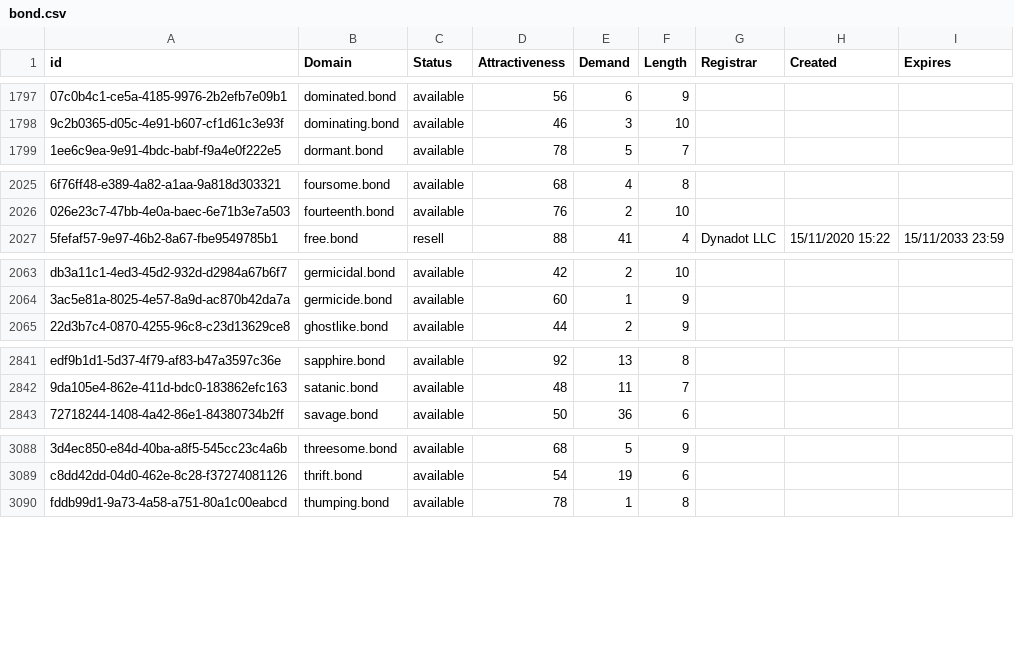
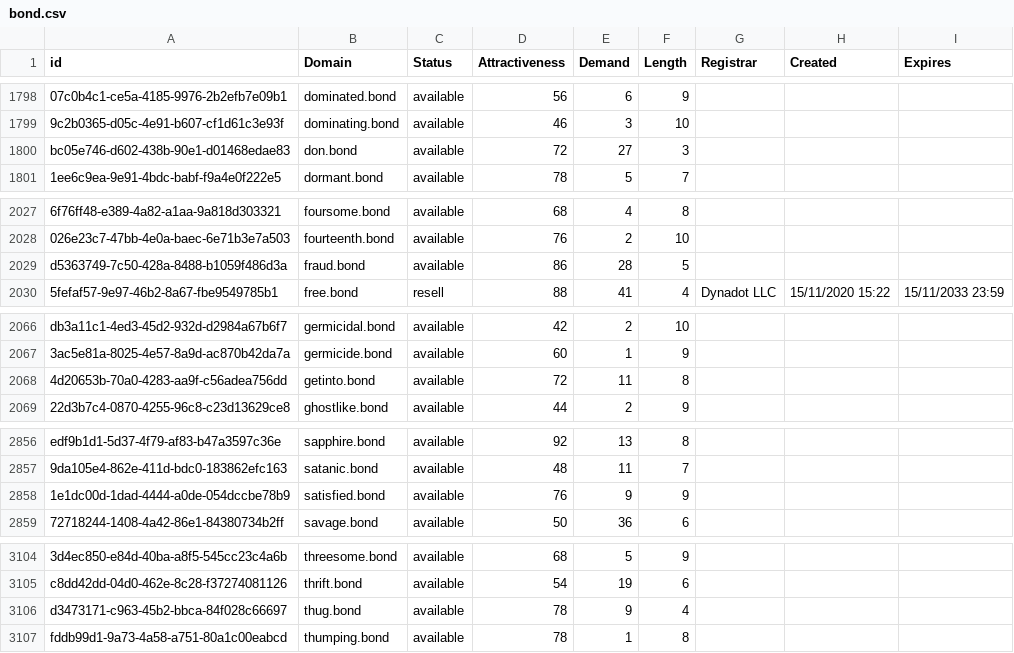
Before and after one commit to UniqueDomains/bond-oneword-domains, a CSV file: bond.csv, drawn as a sheet; only a part is shown, gaps mark what is left out; the diff covers the shown part only; the diff names each change by its address in the sheet, - before the commit and + after, or states it on an @@ line.

```diff
--- a/bond.csv
+++ b/bond.csv
+row 1800: bc05e746-d602-438b-90e1-d01468edae83 | don.bond | available | 72 | 27 | 3
+row 2029: d5363749-7c50-428a-8488-b1059f486d3a | fraud.bond | available | 86 | 28 | 5
+row 2068: 4d20653b-70a0-4283-aa9f-c56adea756dd | getinto.bond | available | 72 | 11 | 8
+row 2858: 1e1dc00d-1dad-4444-a0de-054dccbe78b9 | satisfied.bond | available | 76 | 9 | 9
+row 3106: d3473171-c963-45b2-bbca-84f028c66697 | thug.bond | available | 78 | 9 | 4
```
Also changed, not shown: 15 added rows and 1 edited cell elsewhere in this file, 2 other files.
